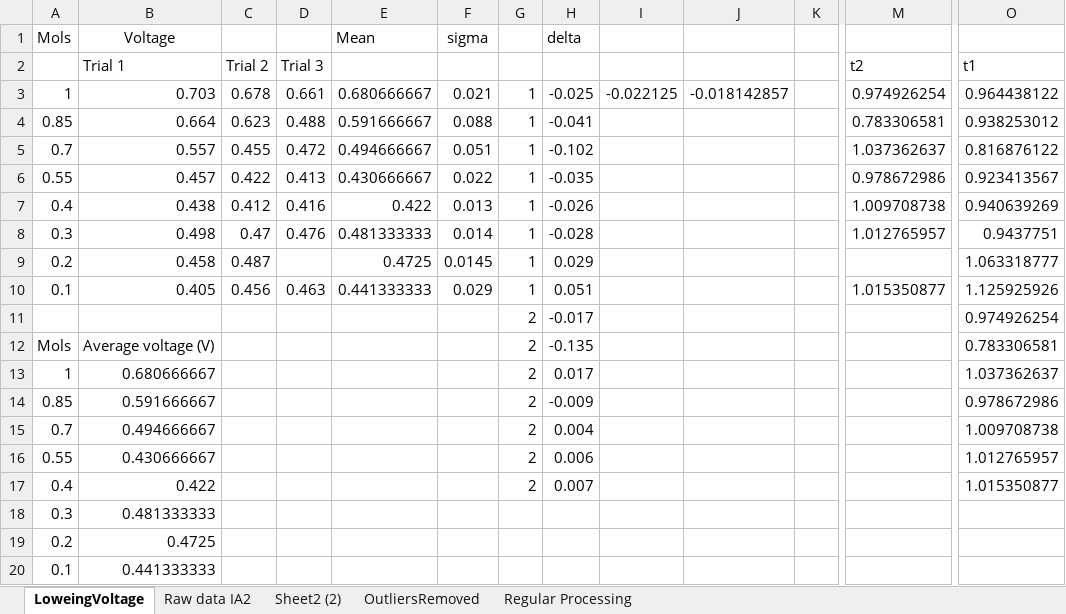
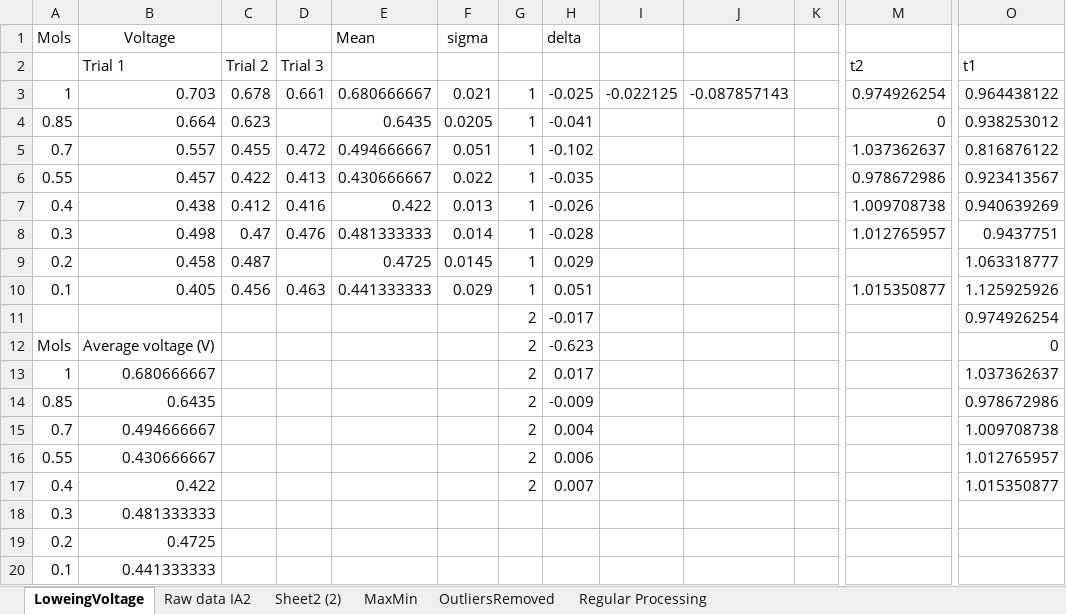
Before and after one commit to noawe-boi/NoahsObsidianSync, an Excel workbook: Chemistry/Year 12/Assignments/IA2/Results/Chemistry experiment data IA2 (version 1).xlsx, sheet LoweingVoltage, drawn as a sheet; only a part is shown, gaps mark what is left out; values as stored, in another font and other column widths than the file's, no borders; charts and pictures not drawn; the diff names each change by its address in the sheet, - before the commit and + after, or states it on an @@ line.

```diff
--- a/Chemistry/Year 12/Assignments/IA2/Results/Chemistry experiment data IA2 (version 1).xlsx (sheet LoweingVoltage)
+++ b/Chemistry/Year 12/Assignments/IA2/Results/Chemistry experiment data IA2 (version 1).xlsx (sheet LoweingVoltage)
+sheet tab: MaxMin
-J3: -0.018142857
+J3: -0.087857143
-D4: 0.488
+D4: (empty)
-E4: 0.591666667
+E4: 0.6435
-F4: 0.088
+F4: 0.0205
-M4: 0.783306581
+M4: 0
-H12: -0.135
+H12: -0.623
-O12: 0.783306581
+O12: 0
-B14: 0.591666667
+B14: 0.6435
```
Also changed, not shown: sheet OutliersRemoved, sheet Sheet2 (2), charts or pictures, 13 other files.
